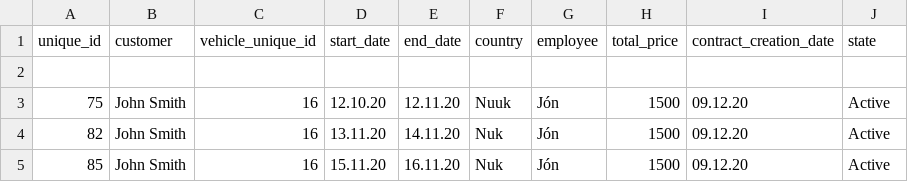
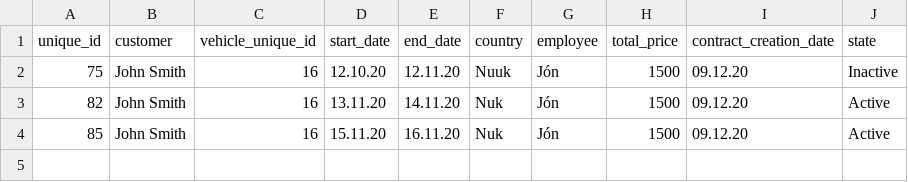
Before and after one commit to raggiok/VLN1, a CSV file: Program/data/csv_files/contracts.csv, drawn as a sheet.

```diff
--- a/Program/data/csv_files/contracts.csv
+++ b/Program/data/csv_files/contracts.csv
@@ -1,4 +1,3 @@
 unique_id,customer,vehicle_unique_id,start_date,end_date,country,employee,total_price,contract_creation_date,state
-
-75,John Smith,16,12.10.20,12.11.20,Nuuk,Jón,1500,09.12.20,Active
+75,John Smith,16,12.10.20,12.11.20,Nuuk,Jón,1500,09.12.20,Inactive
 82,John Smith,16,13.11.20,14.11.20,Nuk,Jón,1500,09.12.20,Active
```
Also changed, not shown: 2 other files.
